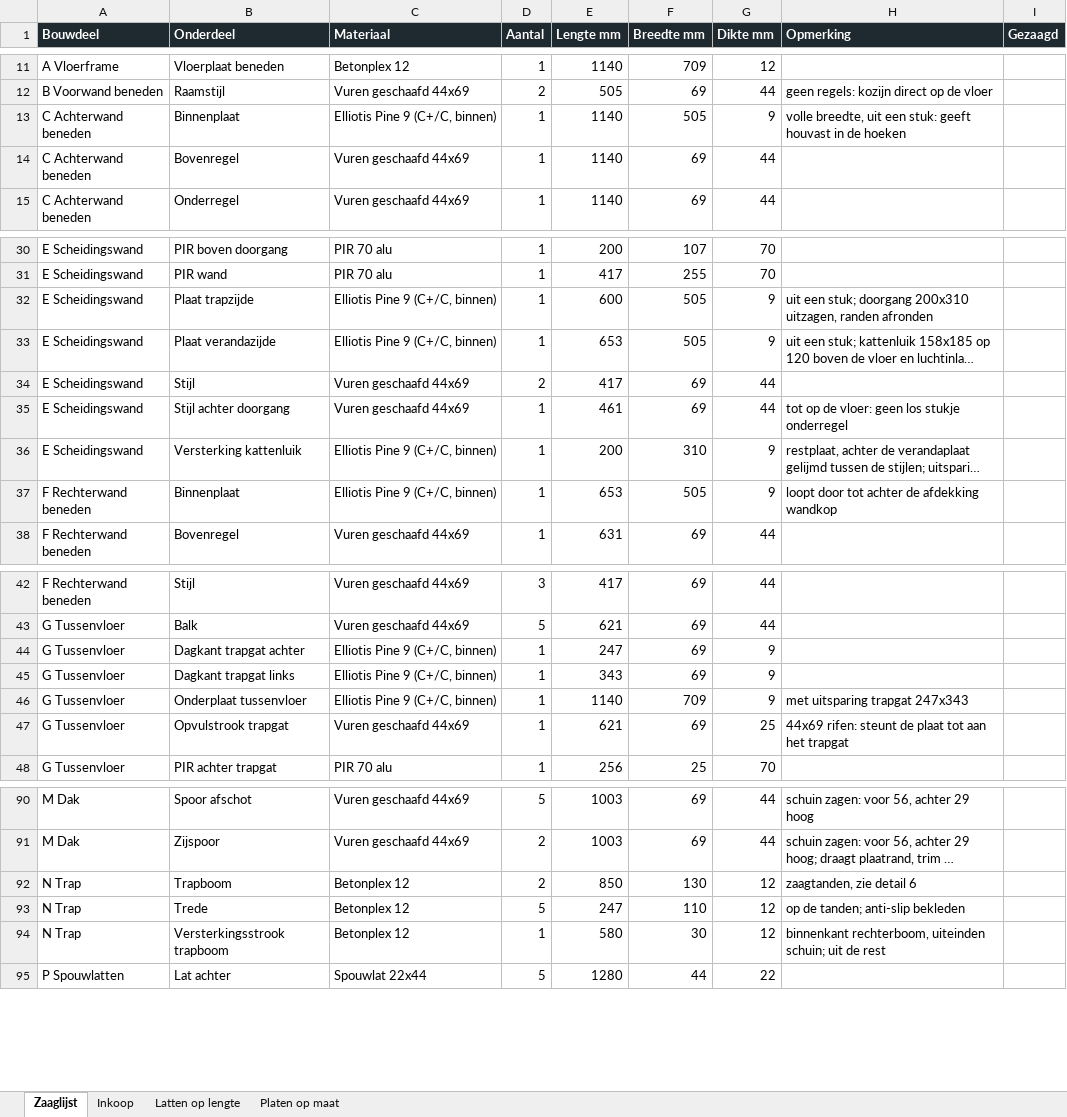
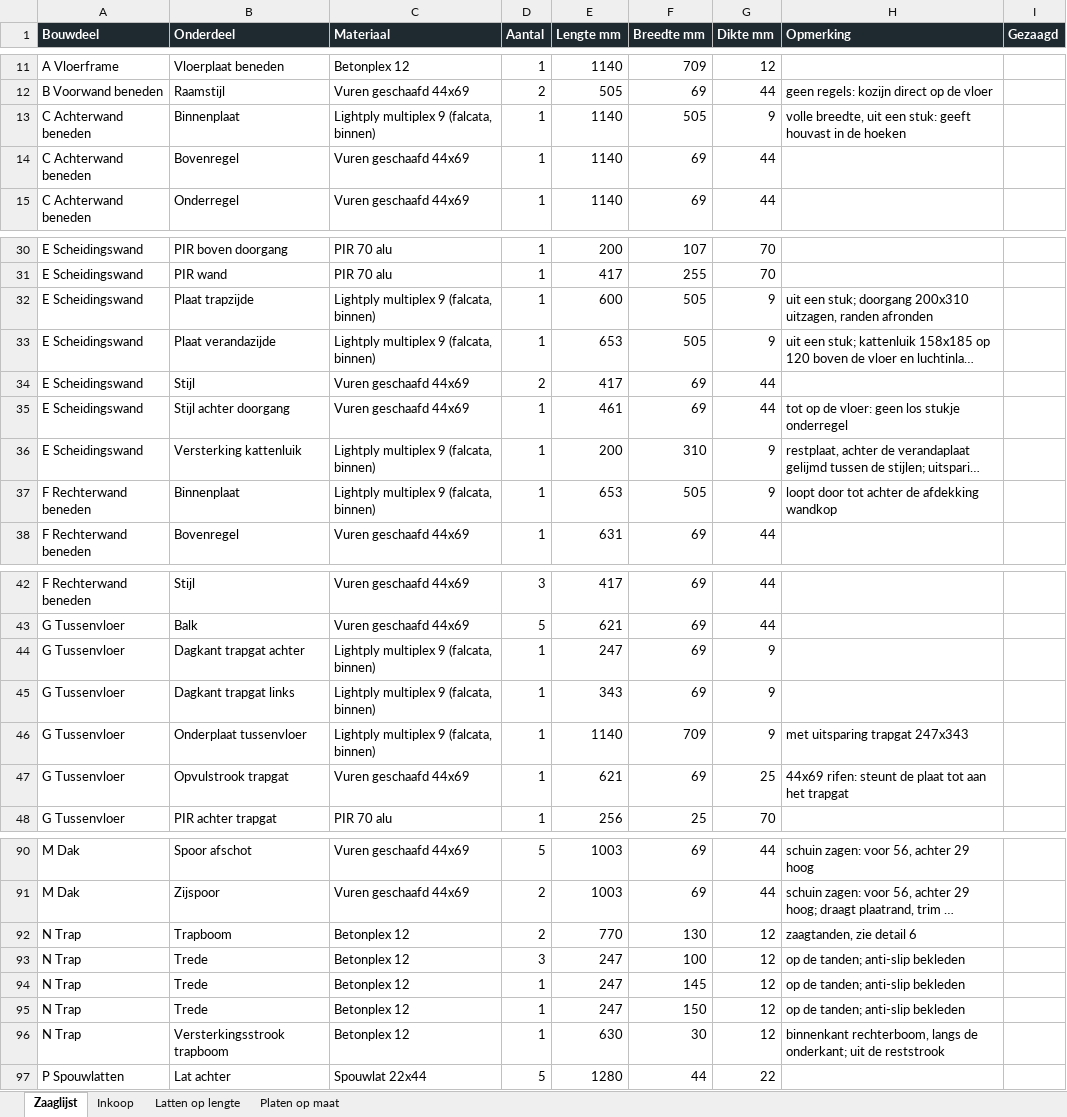
Before and after one commit to jeroenweij/kat, an Excel workbook: bouwplan/Kattenchalet_zaag_en_inkooplijst.xlsx, sheet Zaaglijst, drawn as a sheet; only a part is shown, gaps mark what is left out; long unchanged cells end in …; values as stored, in another font and other column widths than the file's, no borders; charts and pictures not drawn; addresses are those after the commit; the diff covers the shown part only; the diff names each change by its address in the sheet, - before the commit and + after, or states it on an @@ line.

```diff
--- a/bouwplan/Kattenchalet_zaag_en_inkooplijst.xlsx (sheet Zaaglijst)
+++ b/bouwplan/Kattenchalet_zaag_en_inkooplijst.xlsx (sheet Zaaglijst)
-C13 (Materiaal): Elliotis Pine 9 (C+/C, binnen)
+C13 (Materiaal): Lightply multiplex 9 (falcata, binnen)
-C32:C33 (Materiaal): Elliotis Pine 9 (C+/C, binnen)
+C32:C33 (Materiaal): Lightply multiplex 9 (falcata, binnen)
-C36:C37 (Materiaal): Elliotis Pine 9 (C+/C, binnen)
+C36:C37 (Materiaal): Lightply multiplex 9 (falcata, binnen)
-C44:C46 (Materiaal): Elliotis Pine 9 (C+/C, binnen)
+C44:C46 (Materiaal): Lightply multiplex 9 (falcata, binnen)
-E92 (Lengte mm): 850
+E92 (Lengte mm): 770
-D93 (Aantal): 5
+D93 (Aantal): 3
-F93 (Breedte mm): 110
+F93 (Breedte mm): 100
+row 94: N Trap | Trede | Betonplex 12 | 1 | 247 | 145 | 12 | op de tanden; anti-slip bekleden
+row 95: N Trap | Trede | Betonplex 12 | 1 | 247 | 150 | 12 | op de tanden; anti-slip bekleden
-E96 (Lengte mm): 580
+E96 (Lengte mm): 630
-H96 (Opmerking): binnenkant rechterboom, uiteinden schuin; uit de rest
+H96 (Opmerking): binnenkant rechterboom, langs de onderkant; uit de reststrook
```
Also changed, not shown: 5 edited cells elsewhere in this sheet, sheet Platen op maat, sheet Inkoop, 6 other files.
